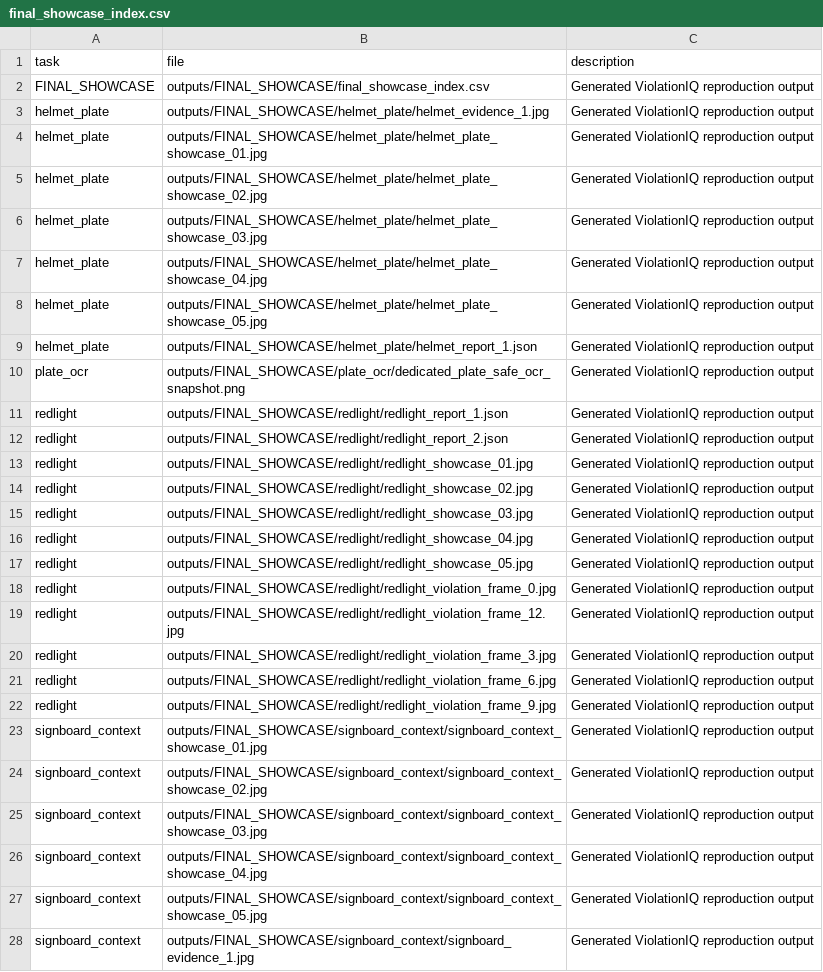
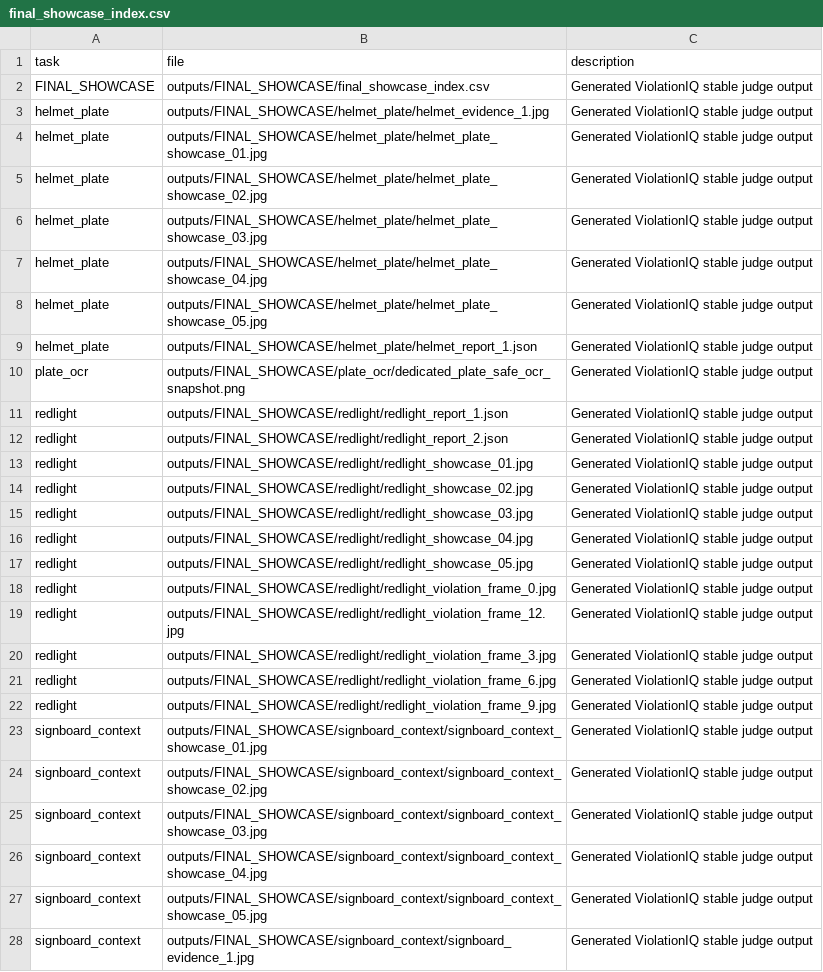
Before and after one commit to Hrithikcrick/ViolationIQ, a CSV file: outputs/FINAL_SHOWCASE/final_showcase_index.csv, drawn as a sheet; only a part is shown; the diff covers the shown part only; the diff names each change by its address in the sheet, - before the commit and + after, or states it on an @@ line.

Commit message:
Add reproducible helmet video demo output

```diff
--- a/outputs/FINAL_SHOWCASE/final_showcase_index.csv
+++ b/outputs/FINAL_SHOWCASE/final_showcase_index.csv
-C2:C28 (description): Generated ViolationIQ reproduction output
+C2:C28 (description): Generated ViolationIQ stable judge output
```
Also changed, not shown: 2 added rows and 2 edited cells elsewhere in this file, 4 other files.
